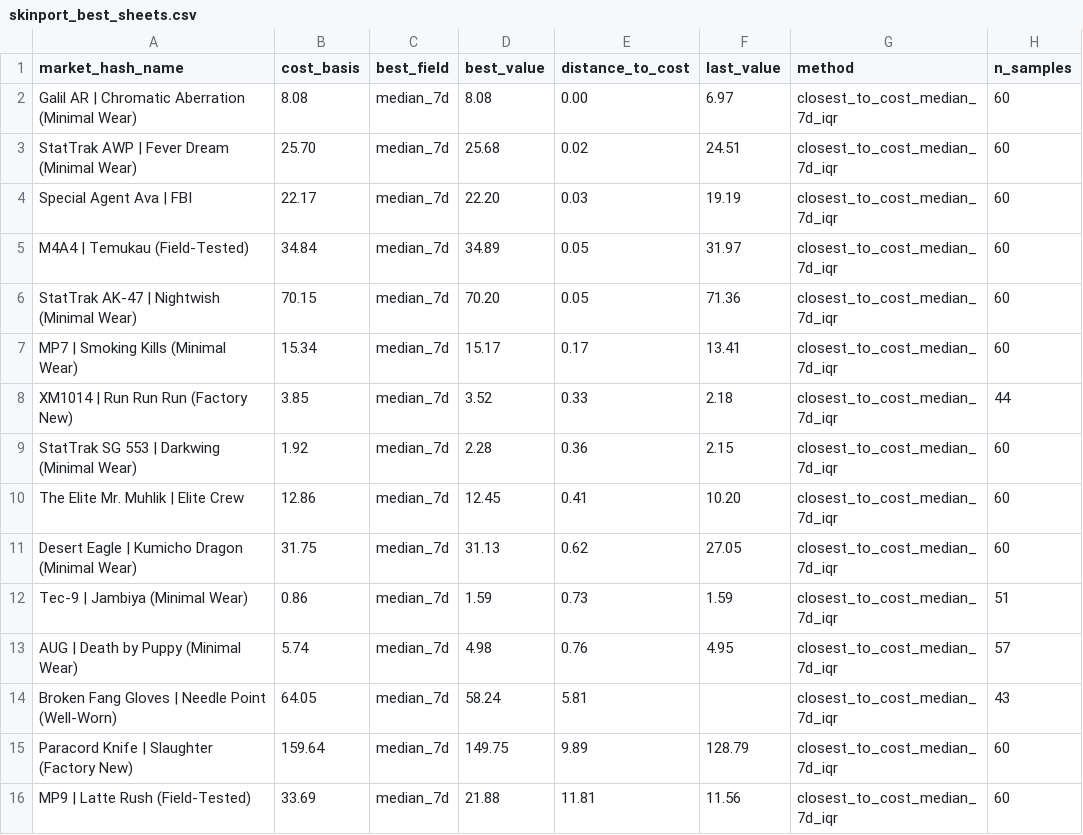
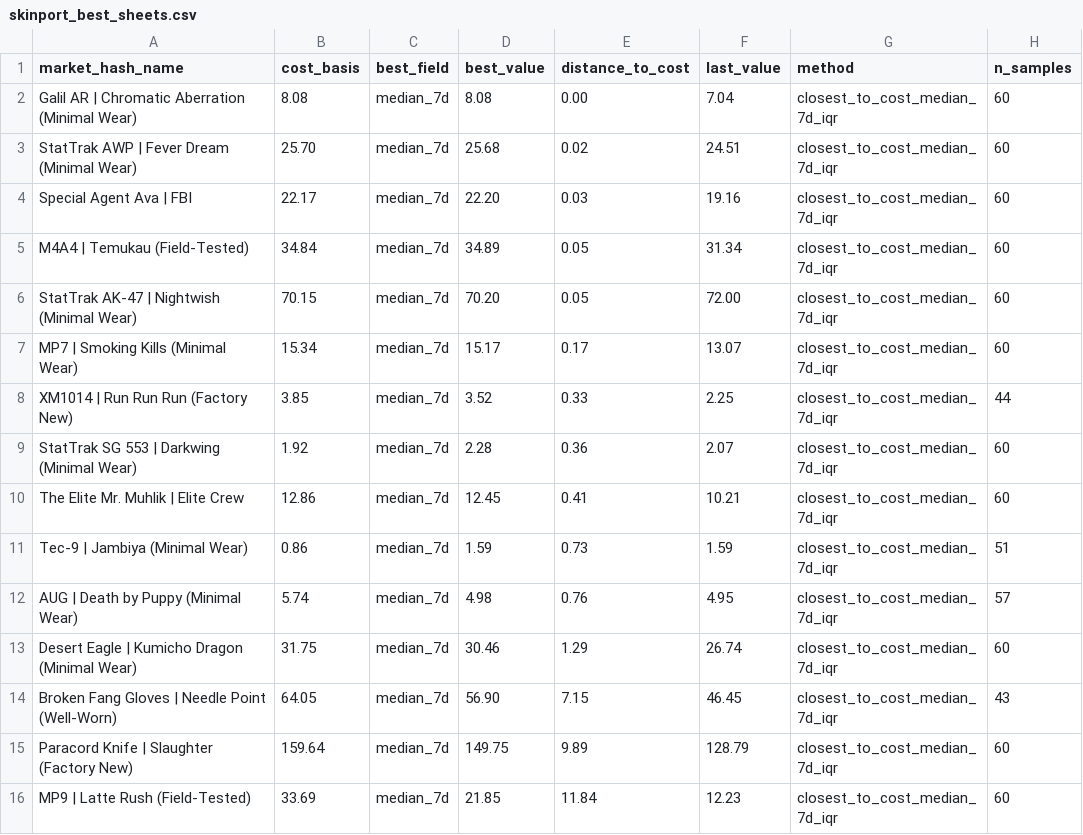
Before and after one commit to jpcarrascom2311-commits/skinport-tracker, a CSV file: skinport_best_sheets.csv, drawn as a sheet.

```diff
--- a/skinport_best_sheets.csv
+++ b/skinport_best_sheets.csv
@@ -1,16 +1,16 @@
 market_hash_name,cost_basis,best_field,best_value,distance_to_cost,last_value,method,n_samples
-Galil AR | Chromatic Aberration (Minimal Wear),8.08,median_7d,8.08,0.00,6.97,closest_to_cost_median_7d_iqr,60
+Galil AR | Chromatic Aberration (Minimal Wear),8.08,median_7d,8.08,0.00,7.04,closest_to_cost_median_7d_iqr,60
 StatTrak AWP | Fever Dream (Minimal Wear),25.70,median_7d,25.68,0.02,24.51,closest_to_cost_median_7d_iqr,60
-Special Agent Ava | FBI,22.17,median_7d,22.20,0.03,19.19,closest_to_cost_median_7d_iqr,60
-M4A4 | Temukau (Field-Tested),34.84,median_7d,34.89,0.05,31.97,closest_to_cost_median_7d_iqr,60
-StatTrak AK-47 | Nightwish (Minimal Wear),70.15,median_7d,70.20,0.05,71.36,closest_to_cost_median_7d_iqr,60
-MP7 | Smoking Kills (Minimal Wear),15.34,median_7d,15.17,0.17,13.41,closest_to_cost_median_7d_iqr,60
-XM1014 | Run Run Run (Factory New),3.85,median_7d,3.52,0.33,2.18,closest_to_cost_median_7d_iqr,44
-StatTrak SG 553 | Darkwing (Minimal Wear),1.92,median_7d,2.28,0.36,2.15,closest_to_cost_median_7d_iqr,60
-The Elite Mr. Muhlik | Elite Crew,12.86,median_7d,12.45,0.41,10.20,closest_to_cost_median_7d_iqr,60
-Desert Eagle | Kumicho Dragon (Minimal Wear),31.75,median_7d,31.13,0.62,27.05,closest_to_cost_median_7d_iqr,60
+Special Agent Ava | FBI,22.17,median_7d,22.20,0.03,19.16,closest_to_cost_median_7d_iqr,60
+M4A4 | Temukau (Field-Tested),34.84,median_7d,34.89,0.05,31.34,closest_to_cost_median_7d_iqr,60
+StatTrak AK-47 | Nightwish (Minimal Wear),70.15,median_7d,70.20,0.05,72.00,closest_to_cost_median_7d_iqr,60
+MP7 | Smoking Kills (Minimal Wear),15.34,median_7d,15.17,0.17,13.07,closest_to_cost_median_7d_iqr,60
+XM1014 | Run Run Run (Factory New),3.85,median_7d,3.52,0.33,2.25,closest_to_cost_median_7d_iqr,44
+StatTrak SG 553 | Darkwing (Minimal Wear),1.92,median_7d,2.28,0.36,2.07,closest_to_cost_median_7d_iqr,60
+The Elite Mr. Muhlik | Elite Crew,12.86,median_7d,12.45,0.41,10.21,closest_to_cost_median_7d_iqr,60
 Tec-9 | Jambiya (Minimal Wear),0.86,median_7d,1.59,0.73,1.59,closest_to_cost_median_7d_iqr,51
 AUG | Death by Puppy (Minimal Wear),5.74,median_7d,4.98,0.76,4.95,closest_to_cost_median_7d_iqr,57
-Broken Fang Gloves | Needle Point (Well-Worn),64.05,median_7d,58.24,5.81,,closest_to_cost_median_7d_iqr,43
+Desert Eagle | Kumicho Dragon (Minimal Wear),31.75,median_7d,30.46,1.29,26.74,closest_to_cost_median_7d_iqr,60
+Broken Fang Gloves | Needle Point (Well-Worn),64.05,median_7d,56.90,7.15,46.45,closest_to_cost_median_7d_iqr,43
 Paracord Knife | Slaughter (Factory New),159.64,median_7d,149.75,9.89,128.79,closest_to_cost_median_7d_iqr,60
-MP9 | Latte Rush (Field-Tested),33.69,median_7d,21.88,11.81,11.56,closest_to_cost_median_7d_iqr,60
+MP9 | Latte Rush (Field-Tested),33.69,median_7d,21.85,11.84,12.23,closest_to_cost_median_7d_iqr,60
```
Also changed, not shown: skinport_latest.csv.
